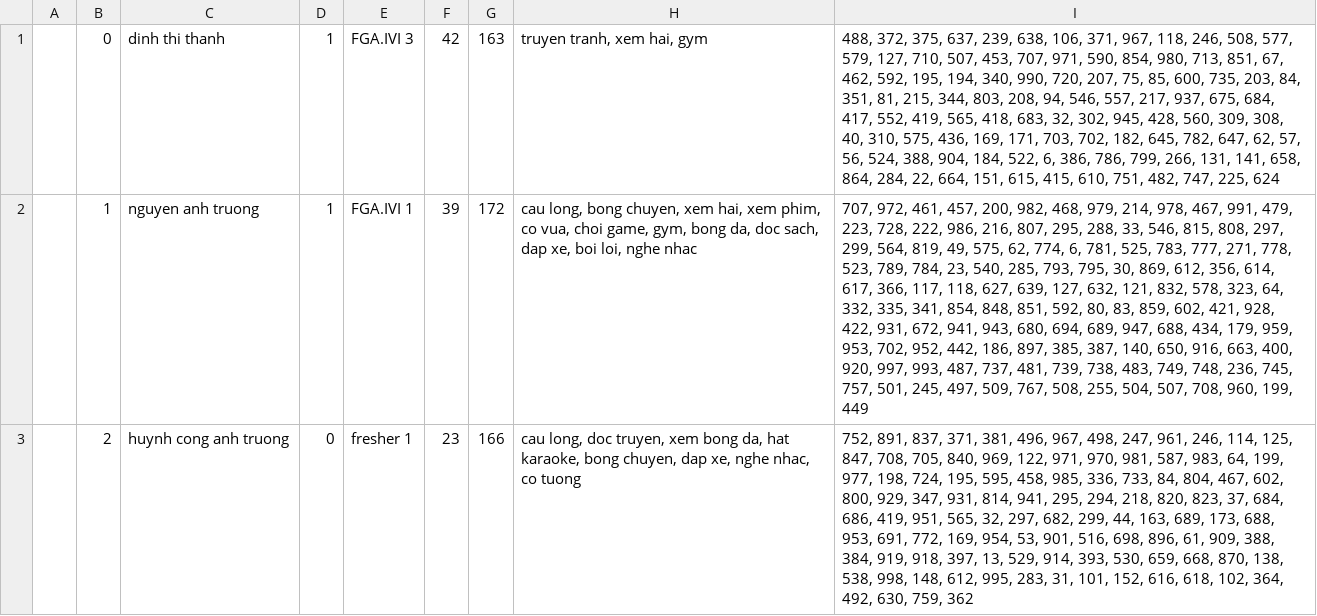
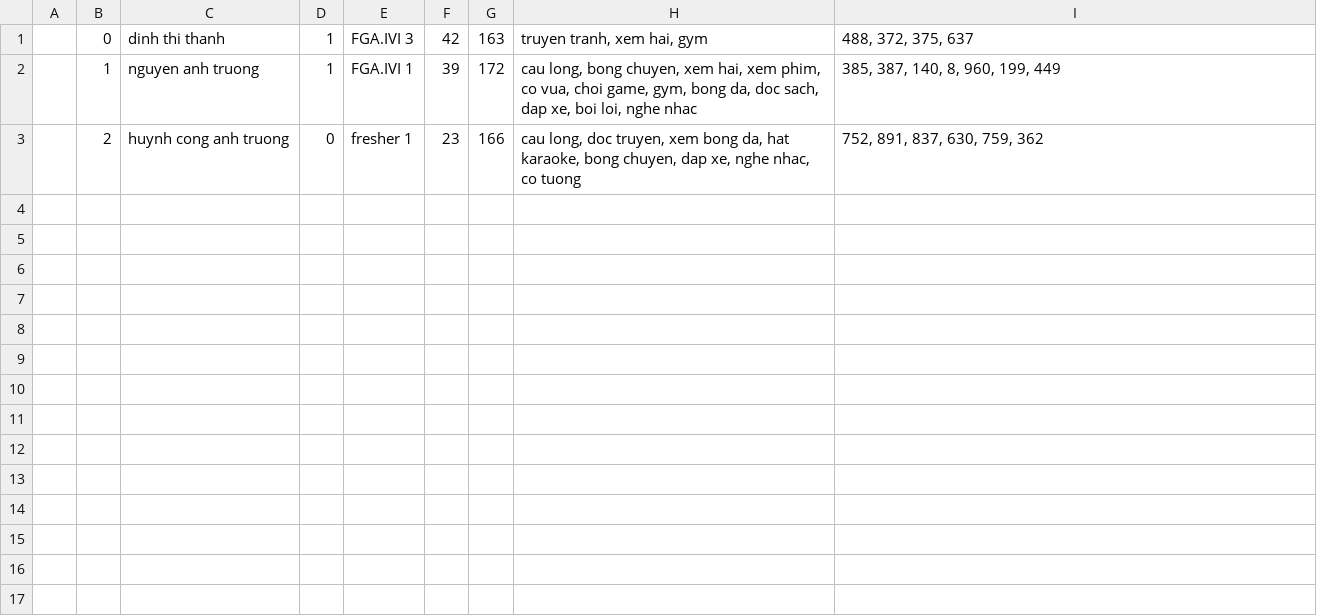
Before and after one commit to daoducanhc/fpt, a CSV file: user.csv, drawn as a sheet; the diff names each change by its address in the sheet, - before the commit and + after, or states it on an @@ line.

```diff
--- a/user.csv
+++ b/user.csv
-I1: …372, 375, 637, 239, 638, 106, 371, 967, 118, 246, 508, 577, 579, 127, 710, 507, 453, 707, 971, 590, 854, 980, 713, 851, 67, 462, 592, 195, 194, 340, 990, 720, 207, 75, 85, 600, 735, 203, 84, 351, 81, 215, 344, 803, 208, 94, 546, 557, 217, 937, 675, 684, 417, 552, 419, 565, 418, 683, 32, 302, 945, 428, 560, 309, 308, 40, 310, 575, 436, 169, 171, 703, 702, 182, 645, 782, 647, 62, 57, 56, 524, 388, 904, 184, 522, 6, 386, 786, 799, 266, 131, 141, 658, 864, 284, 22, 664, 151, 615, 415, 610, 751, 482, 747, 225, 624
+I1: …372, 375, 637
-I2: 707, 972, 461, 457, 200, 982, 468, 979, 214, 978, 467, 991, 479, 223, 728, 222, 986, 216, 807, 295, 288, 33, 546, 815, 808, 297, 299, 564, 819, 49, 575, 62, 774, 6, 781, 525, 783, 777, 271, 778, 523, 789, 784, 23, 540, 285, 793, 795, 30, 869, 612, 356, 614, 617, 366, 117, 118, 627, 639, 127, 632, 121, 832, 578, 323, 64, 332, 335, 341, 854, 848, 851, 592, 80, 83, 859, 602, 421, 928, 422, 931, 672, 941, 943, 680, 694, 689, 947, 688, 434, 179, 959, 953, 702, 952, 442, 186, 897, 385, 387, 140, 650, 916, 663, 400, 920, 997, 993, 487, 737, 481, 739, 738, 483, 749, 748, 236, 745, 757, 501, 245, 497, 509, 767, 508, 255, 504, 507, 708, 960, 199,…
+I2: 385, 387, 140, 8, 960, 199,…
-I3: …891, 837, 371, 381, 496, 967, 498, 247, 961, 246, 114, 125, 847, 708, 705, 840, 969, 122, 971, 970, 981, 587, 983, 64, 199, 977, 198, 724, 195, 595, 458, 985, 336, 733, 84, 804, 467, 602, 800, 929, 347, 931, 814, 941, 295, 294, 218, 820, 823, 37, 684, 686, 419, 951, 565, 32, 297, 682, 299, 44, 163, 689, 173, 688, 953, 691, 772, 169, 954, 53, 901, 516, 698, 896, 61, 909, 388, 384, 919, 918, 397, 13, 529, 914, 393, 530, 659, 668, 870, 138, 538, 998, 148, 612, 995, 283, 31, 101, 152, 616, 618, 102, 364, 492, 630, 759,…
+I3: …891, 837, 630, 759,…
```
Also changed, not shown: 6 other files.
